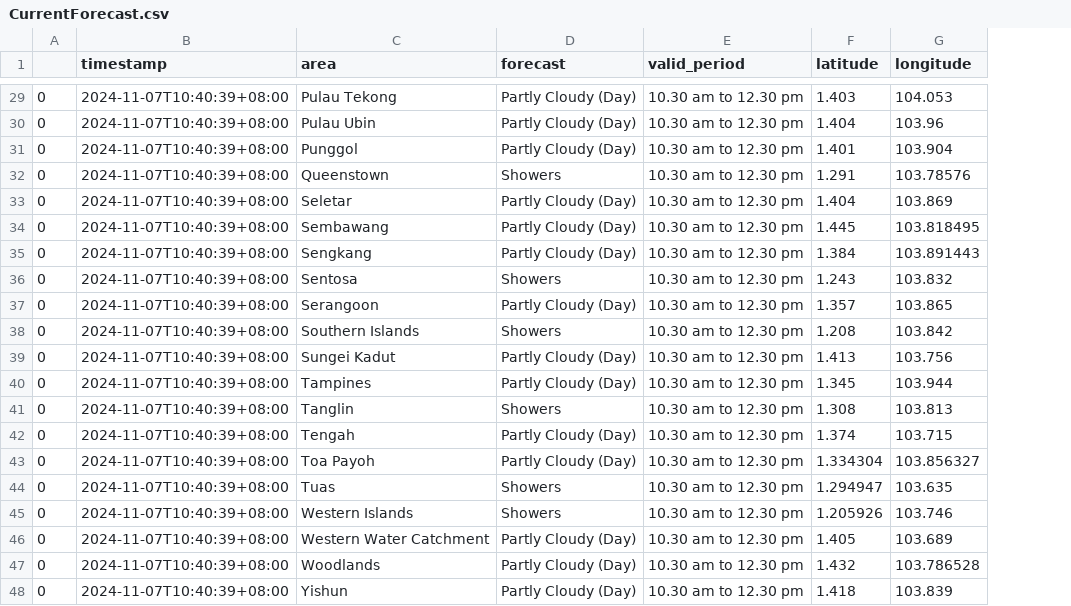
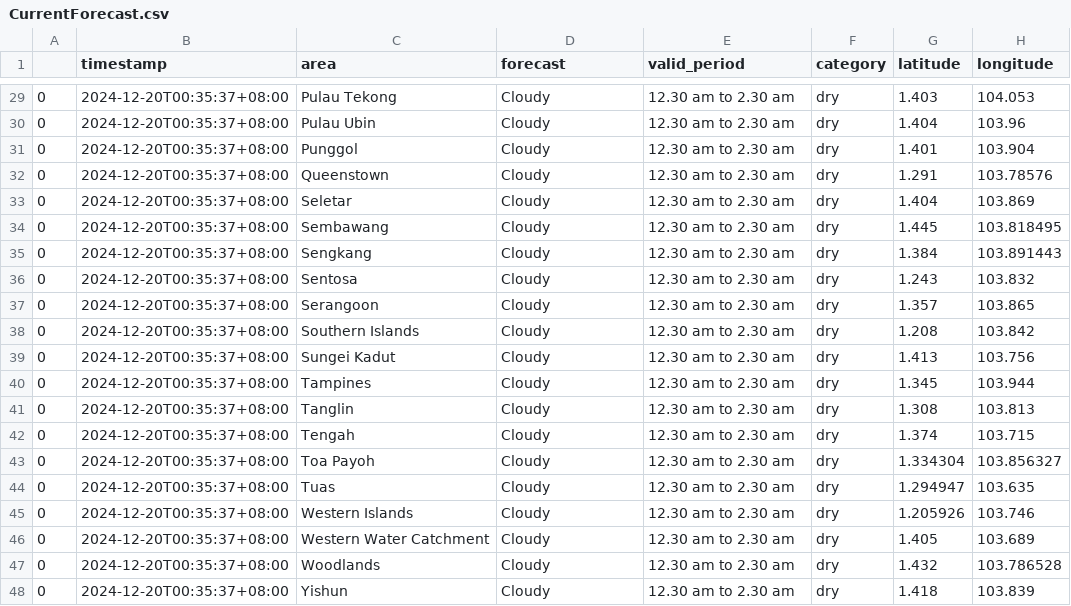
Before and after one commit to Sealbatter/RainWard, a CSV file: script/CurrentForecast.csv, drawn as a sheet; only a part is shown, gaps mark what is left out; the diff covers the shown part only; the diff names each change by its address in the sheet, - before the commit and + after, or states it on an @@ line.

```diff
--- a/script/CurrentForecast.csv
+++ b/script/CurrentForecast.csv
+column F (category), rows 29-48: all dry
-B29:B48 (timestamp): 2024-11-07T10:40:39+08:00
+B29:B48 (timestamp): 2024-12-20T00:35:37+08:00
-D29:D31 (forecast): Partly Cloudy (Day)
+D29:D31 (forecast): Cloudy
-E29:E48 (valid_period): 10.30 am to 12.30 pm
+E29:E48 (valid_period): 12.30 am to 2.30 am
-D32 (forecast): Showers
+D32 (forecast): Cloudy
-D33:D35 (forecast): Partly Cloudy (Day)
+D33:D35 (forecast): Cloudy
-D36 (forecast): Showers
+D36 (forecast): Cloudy
-D37 (forecast): Partly Cloudy (Day)
+D37 (forecast): Cloudy
-D38 (forecast): Showers
+D38 (forecast): Cloudy
-D39:D40 (forecast): Partly Cloudy (Day)
+D39:D40 (forecast): Cloudy
-D41 (forecast): Showers
+D41 (forecast): Cloudy
-D42:D43 (forecast): Partly Cloudy (Day)
+D42:D43 (forecast): Cloudy
-D44:D45 (forecast): Showers
+D44:D45 (forecast): Cloudy
-D46:D48 (forecast): Partly Cloudy (Day)
+D46:D48 (forecast): Cloudy
```
Also changed, not shown: 81 edited cells elsewhere in this file, data/data.csv, 7 other files.
